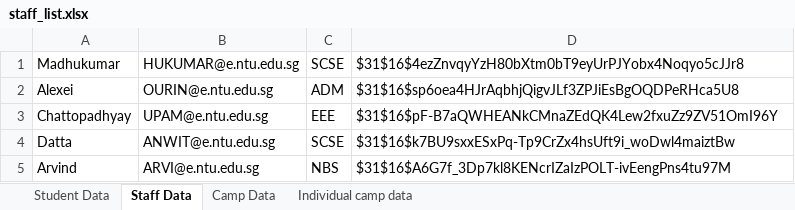
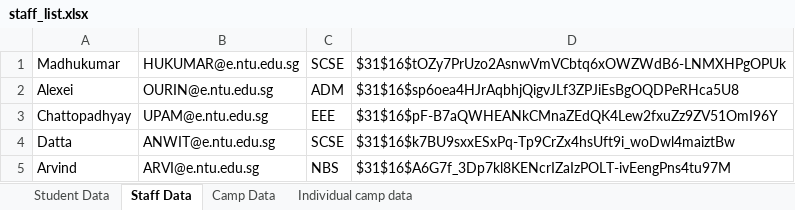
Before and after one commit to brandonliang1241/SC2002, an Excel workbook: staff_list.xlsx, sheet Staff Data, drawn as a sheet; values as stored, in another font and other column widths than the file's, no borders; the diff names each change by its address in the sheet, - before the commit and + after, or states it on an @@ line.

```diff
--- a/staff_list.xlsx (sheet Staff Data)
+++ b/staff_list.xlsx (sheet Staff Data)
-D1: $31$16$4ezZnvqyYzH80bXtm0bT9eyUrPJYobx4Noqyo5cJJr8
+D1: $31$16$tOZy7PrUzo2AsnwVmVCbtq6xOWZWdB6-LNMXHPgOPUk
```
Also changed, not shown: sheet Student Data, 4 other files.
